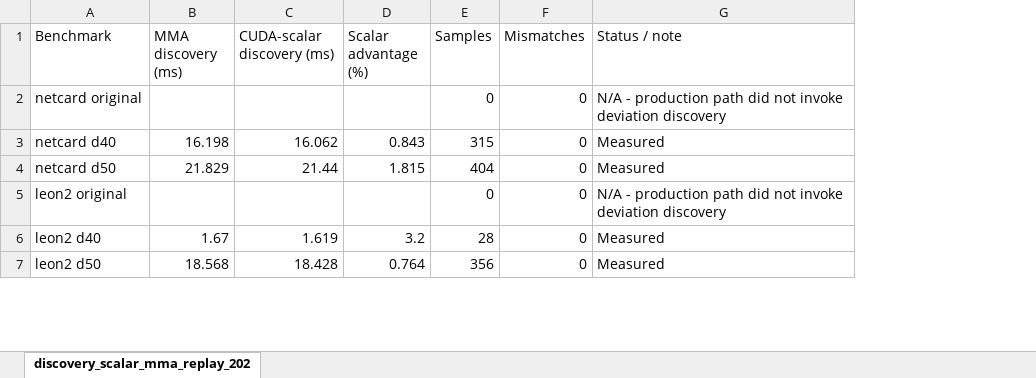
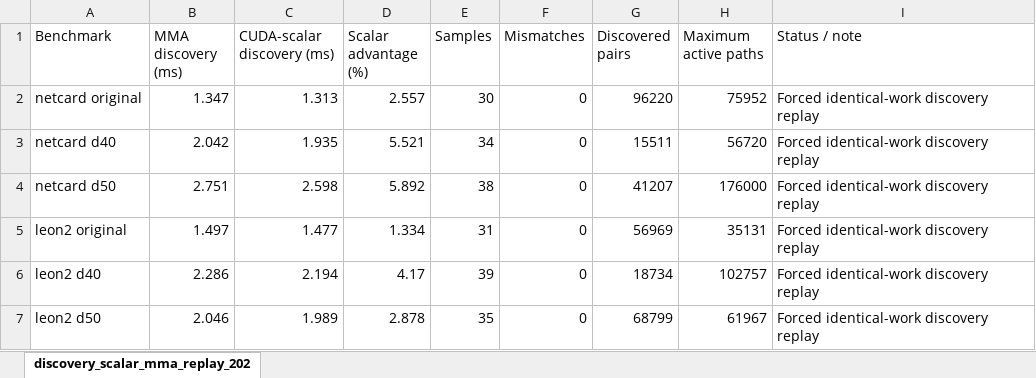
Before and after one commit to Randy1005/gpu-cpg, an Excel workbook: experiments/discovery_scalar_mma_replay_20260831/discovery_scalar_mma_replay_20260831.xlsx, sheet discovery_scalar_mma_replay_202, drawn as a sheet; only a part is shown; values as stored, in another font and other column widths than the file's, no borders; addresses are those after the commit; the diff covers the shown part only; the diff names each change by its address in the sheet, - before the commit and + after, or states it on an @@ line.

Commit message:
Correct discovery replay workbook with forced measurements

```diff
--- a/experiments/discovery_scalar_mma_replay_20260831/discovery_scalar_mma_replay_20260831.xlsx (sheet discovery_scalar_mma_replay_202)
+++ b/experiments/discovery_scalar_mma_replay_20260831/discovery_scalar_mma_replay_20260831.xlsx (sheet discovery_scalar_mma_replay_202)
+column G (Discovered pairs), rows 2-7: 96220 | 15511 | 41207 | 56969 | 18734 | 68799
+column H (Maximum active paths), rows 2-7: 75952 | 56720 | 176000 | 35131 | 102757 | 61967
-B2 (MMA discovery (ms)): (empty)
+B2 (MMA discovery (ms)): 1.347
-C2 (CUDA-scalar discovery (ms)): (empty)
+C2 (CUDA-scalar discovery (ms)): 1.313
-D2 (Scalar advantage (%)): (empty)
+D2 (Scalar advantage (%)): 2.557
-E2 (Samples): 0
+E2 (Samples): 30
-I2 (Status / note): N/A - production path did not invoke deviation discovery
+I2 (Status / note): Forced identical-work discovery replay
-B3 (MMA discovery (ms)): 16.198
+B3 (MMA discovery (ms)): 2.042
-C3 (CUDA-scalar discovery (ms)): 16.062
+C3 (CUDA-scalar discovery (ms)): 1.935
-D3 (Scalar advantage (%)): 0.843
+D3 (Scalar advantage (%)): 5.521
-E3 (Samples): 315
+E3 (Samples): 34
-I3:I4 (Status / note): Measured
+I3:I4 (Status / note): Forced identical-work discovery replay
-B4 (MMA discovery (ms)): 21.829
+B4 (MMA discovery (ms)): 2.751
-C4 (CUDA-scalar discovery (ms)): 21.44
+C4 (CUDA-scalar discovery (ms)): 2.598
-D4 (Scalar advantage (%)): 1.815
+D4 (Scalar advantage (%)): 5.892
-E4 (Samples): 404
+E4 (Samples): 38
-B5 (MMA discovery (ms)): (empty)
+B5 (MMA discovery (ms)): 1.497
-C5 (CUDA-scalar discovery (ms)): (empty)
+C5 (CUDA-scalar discovery (ms)): 1.477
-D5 (Scalar advantage (%)): (empty)
+D5 (Scalar advantage (%)): 1.334
-E5 (Samples): 0
+E5 (Samples): 31
-I5 (Status / note): N/A - production path did not invoke deviation discovery
+I5 (Status / note): Forced identical-work discovery replay
-B6 (MMA discovery (ms)): 1.67
+B6 (MMA discovery (ms)): 2.286
-C6 (CUDA-scalar discovery (ms)): 1.619
+C6 (CUDA-scalar discovery (ms)): 2.194
-D6 (Scalar advantage (%)): 3.2
+D6 (Scalar advantage (%)): 4.17
-E6 (Samples): 28
+E6 (Samples): 39
-I6:I7 (Status / note): Measured
+I6:I7 (Status / note): Forced identical-work discovery replay
-B7 (MMA discovery (ms)): 18.568
+B7 (MMA discovery (ms)): 2.046
-C7 (CUDA-scalar discovery (ms)): 18.428
+C7 (CUDA-scalar discovery (ms)): 1.989
-D7 (Scalar advantage (%)): 0.764
+D7 (Scalar advantage (%)): 2.878
-E7 (Samples): 356
+E7 (Samples): 35
```
Also changed, not shown: 1 added row, 1 removed row and 15 edited cells elsewhere in this sheet.
